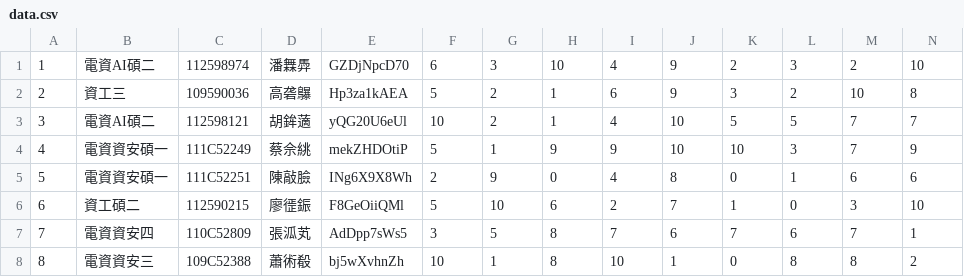
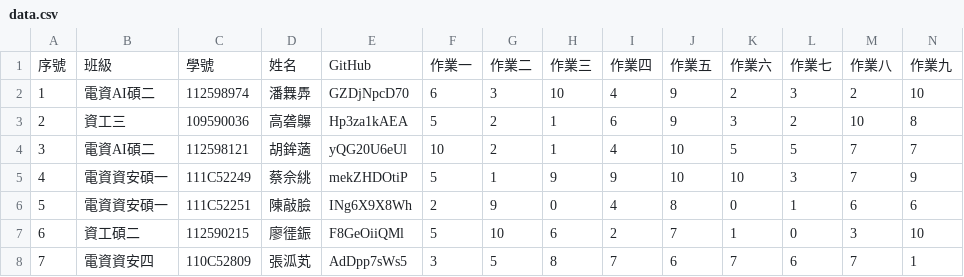
Before and after one commit to yungpei/vis2023f, a CSV file: hw01/data.csv, drawn as a sheet; only a part is shown; the shorter side is filled out with more unchanged rows; rows hold the shown columns only; the diff names each change by its address in the sheet, - before the commit and + after, or states it on an @@ line.

Commit message:
update data.csv

```diff
--- a/hw01/data.csv
+++ b/hw01/data.csv
+row 1: 序號 | 班級 | 學號 | 姓名 | GitHub | 作業一 | 作業二 | 作業三 | 作業四 | 作業五 | 作業六 | 作業七 | 作業八 | 作業九
```
